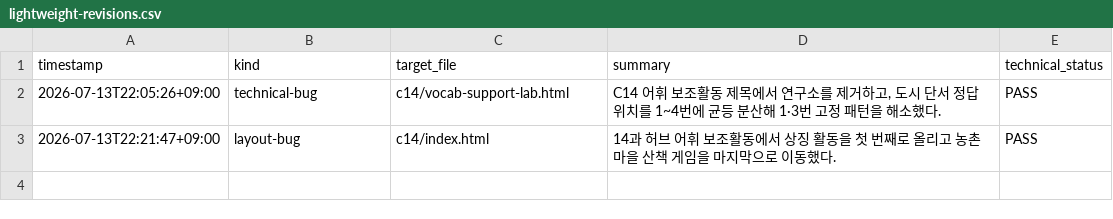
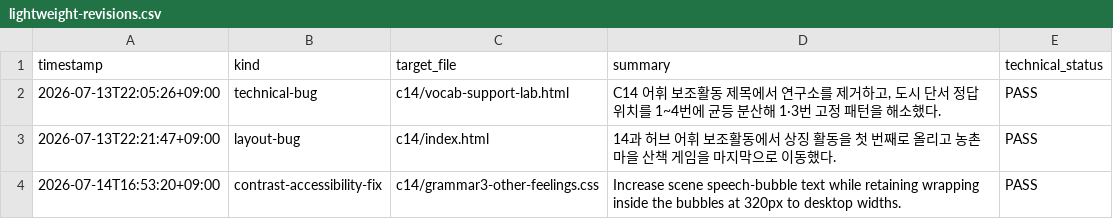
Before and after one commit to sometime4224-hnu/WTK-26Summer, a CSV file: teaching_material_design/lightweight-revisions.csv, drawn as a sheet.

Commit message:
Promote C14 other-feelings activity

```diff
--- a/teaching_material_design/lightweight-revisions.csv
+++ b/teaching_material_design/lightweight-revisions.csv
@@ -3 +3,2 @@ timestamp,kind,target_file,summary,technical_status
 2026-07-13T22:21:47+09:00,layout-bug,c14/index.html,14과 허브 어휘 보조활동에서 상징 활동을 첫 번째로 올리고 농촌 마을 산책 게임을 마지막으로 이동했다.,PASS
+2026-07-14T16:53:20+09:00,contrast-accessibility-fix,c14/grammar3-other-feelings.css,Increase scene speech-bubble text while retaining wrapping inside the bubbles at 320px to desktop widths.,PASS
```
Also changed, not shown: 9 other files.
